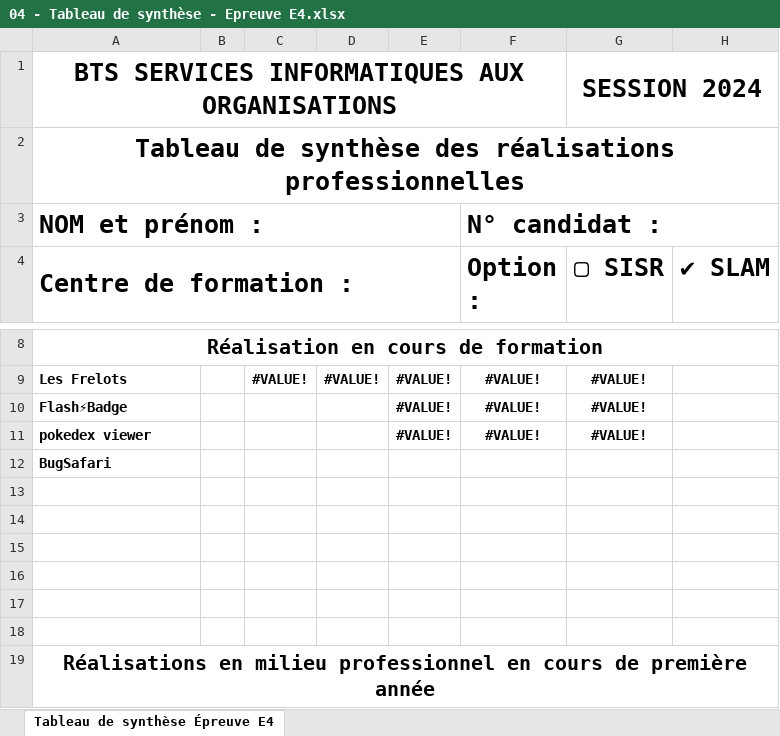
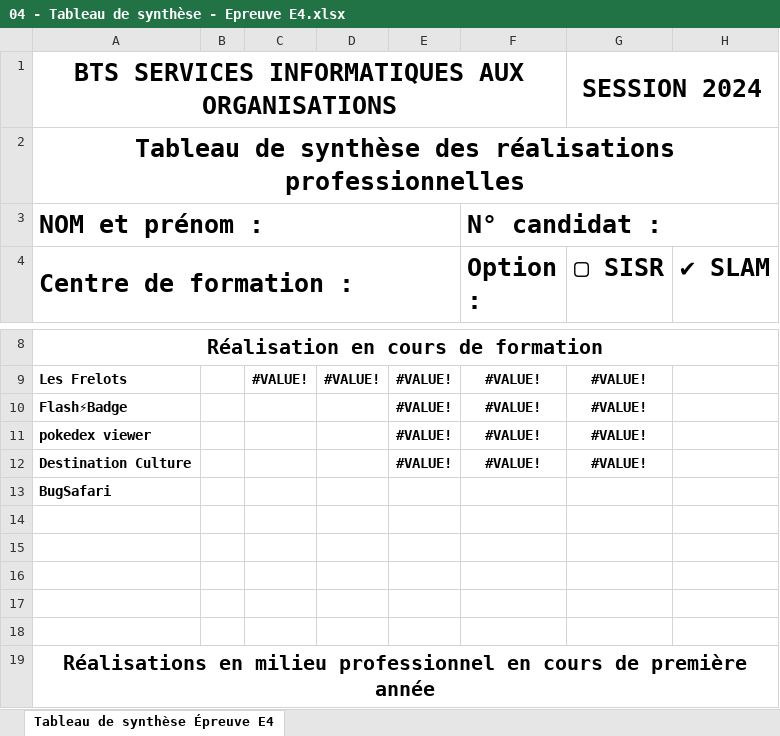
Before and after one commit to johanvadenne/Portefolio, an Excel workbook: html/assets/document/04 - Tableau de synthèse - Epreuve E4.xlsx, sheet Tableau de synthèse Épreuve E4, drawn as a sheet; only a part is shown, gaps mark what is left out; values as stored, in another font and other column widths than the file's, no borders; removed rows and columns are numbered as before the commit, all else as after; the diff names each change by its address in the sheet, - before the commit and + after, or states it on an @@ line.

```diff
--- a/html/assets/document/04 - Tableau de synthèse - Epreuve E4.xlsx (sheet Tableau de synthèse Épreuve E4)
+++ b/html/assets/document/04 - Tableau de synthèse - Epreuve E4.xlsx (sheet Tableau de synthèse Épreuve E4)
+row 12: Destination Culture |  |  |  | #VALUE! | #VALUE! | #VALUE!
-row 13: (empty)
```
Also changed, not shown: 14 other files.
